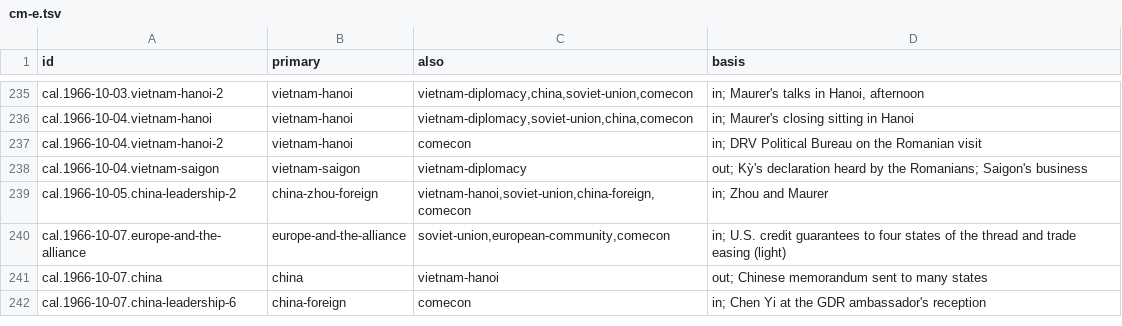
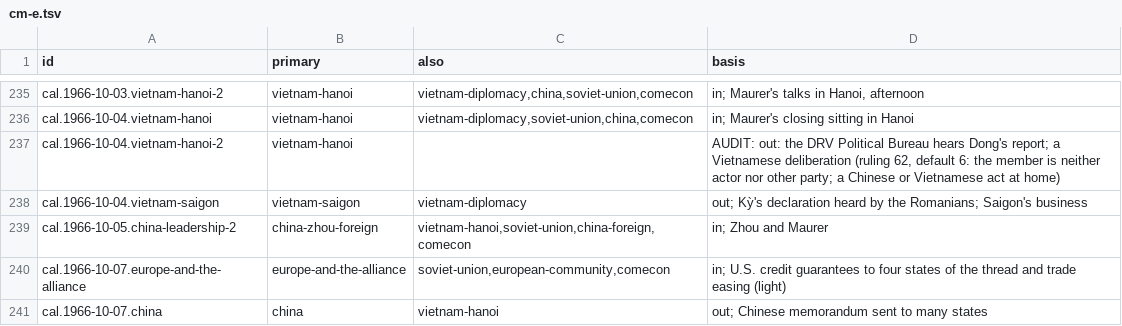
Before and after one commit to Impending2223/bib, a TSV file: notes/threads/new/cm-e.tsv, drawn as a sheet; only a part is shown, gaps mark what is left out; the shorter side is filled out with more unchanged rows; the diff covers the shown part only.

```diff
--- a/notes/threads/new/cm-e.tsv
+++ b/notes/threads/new/cm-e.tsv
@@ -236,3 +236,3 @@ cal.1966-10-03.vietnam-hanoi-2	vietnam-hanoi	vietnam-diplomacy,china,soviet-unio
 cal.1966-10-04.vietnam-hanoi	vietnam-hanoi	vietnam-diplomacy,soviet-union,china,comecon	in; Maurer's closing sitting in Hanoi
-cal.1966-10-04.vietnam-hanoi-2	vietnam-hanoi	comecon	in; DRV Political Bureau on the Romanian visit
+cal.1966-10-04.vietnam-hanoi-2	vietnam-hanoi		AUDIT: out: the DRV Political Bureau hears Dong's report; a Vietnamese deliberation (ruling 62, default 6: the member is neither actor nor other party; a Chinese or Vietnamese act at home)
 cal.1966-10-04.vietnam-saigon	vietnam-saigon	vietnam-diplomacy	out; Kỳ's declaration heard by the Romanians; Saigon's business
```
Also changed, not shown: 14 edited cells elsewhere in this file, 4 other files.
